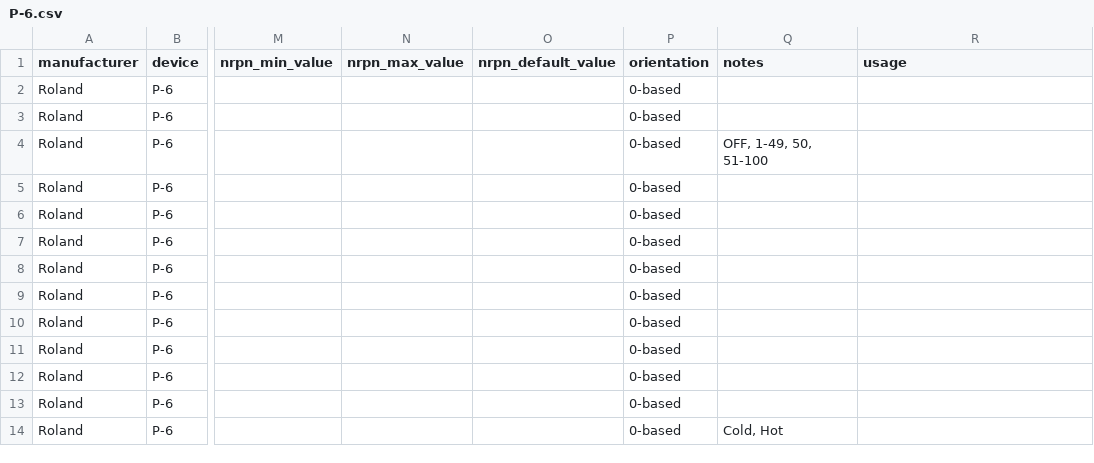
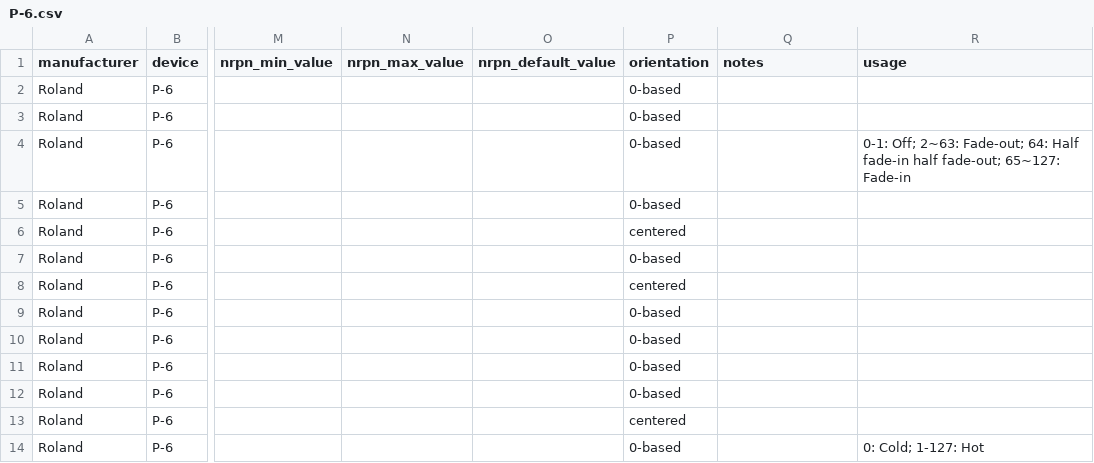
Before and after one commit to jamesmacaulay/dropedit, a CSV file: src/data/devices/Roland/P-6.csv, drawn as a sheet; only a part is shown, gaps mark what is left out; the diff covers the shown part only; the diff names each change by its address in the sheet, - before the commit and + after, or states it on an @@ line.

```diff
--- a/src/data/devices/Roland/P-6.csv
+++ b/src/data/devices/Roland/P-6.csv
-Q4 (notes): OFF, 1-49, 50, 51-100
+Q4 (notes): (empty)
-R4 (usage): (empty)
+R4 (usage): 0-1: Off; 2~63: Fade-out; 64: Half fade-in half fade-out; 65~127: Fade-in
-P6 (orientation): 0-based
+P6 (orientation): centered
-P8 (orientation): 0-based
+P8 (orientation): centered
-P13 (orientation): 0-based
+P13 (orientation): centered
-Q14 (notes): Cold, Hot
+Q14 (notes): (empty)
-R14 (usage): (empty)
+R14 (usage): 0: Cold; 1-127: Hot
```
Also changed, not shown: 18 edited cells elsewhere in this file, src/data/devices/Synthstrom/Deluge.csv, 2 other files.
